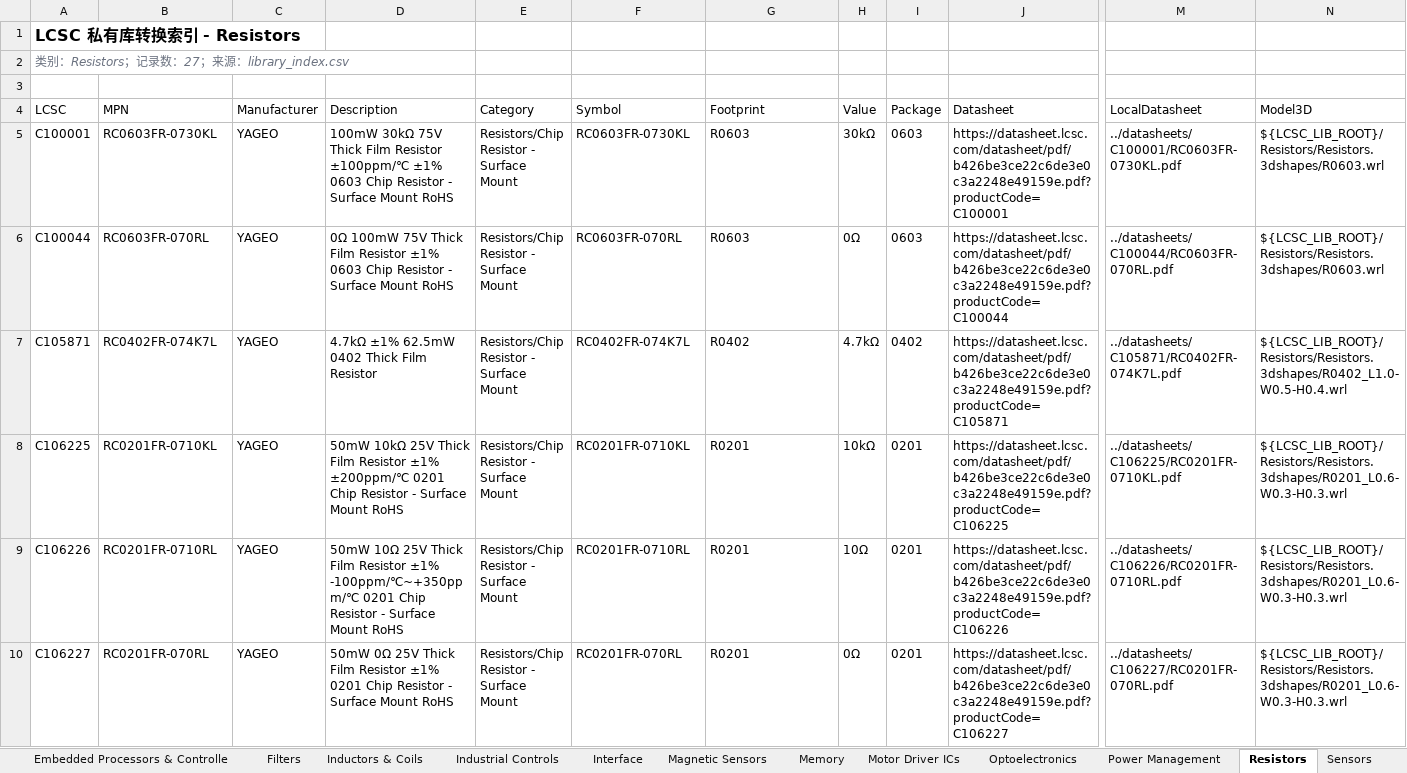
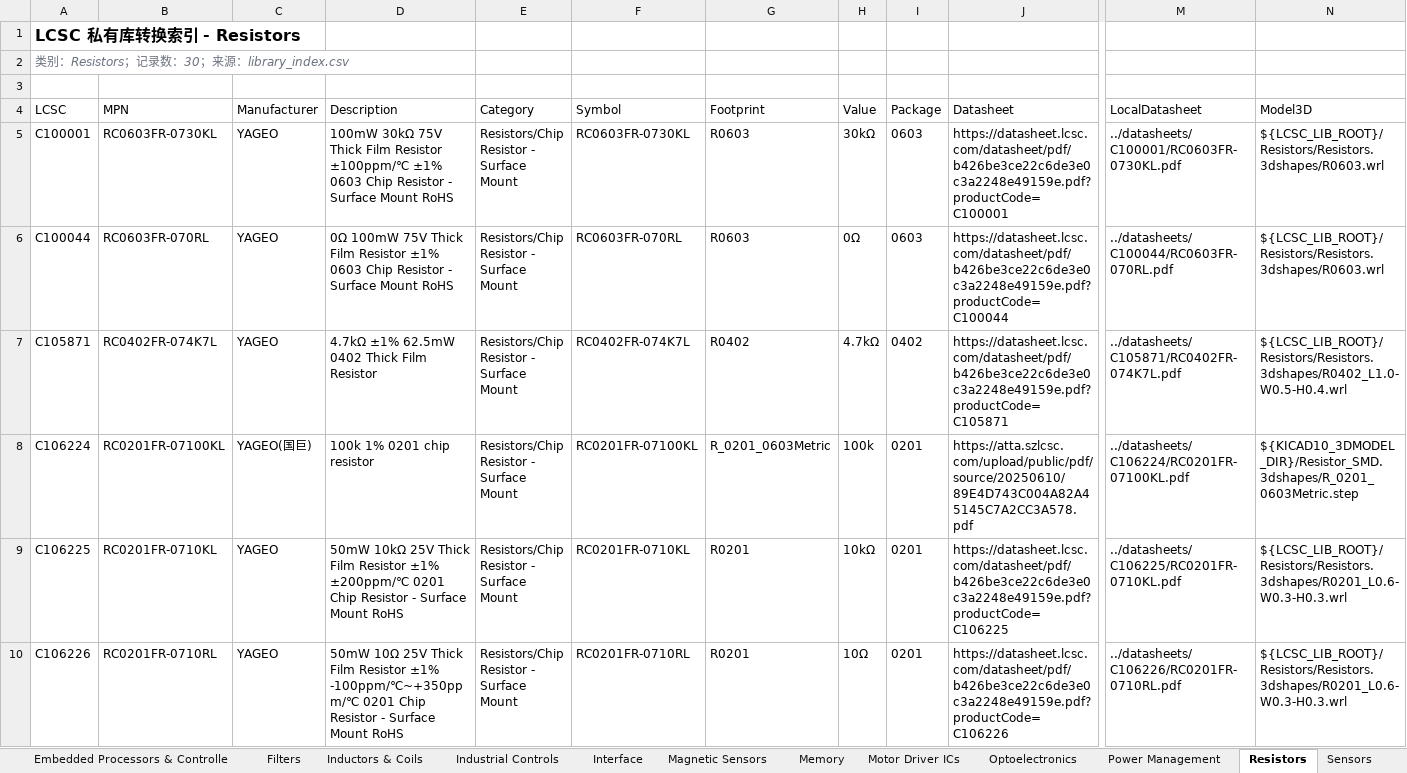
Before and after one commit to 1548937024-oss/USB_UART_Bridge, an Excel workbook: Library/Private/LCSC_Classified/exports/LCSC_Classified_library_index_by_category.xlsx, sheet Resistors, drawn as a sheet; only a part is shown, gaps mark what is left out; the shorter side is filled out with more unchanged rows; values as stored, in another font and other column widths than the file's, no borders; conditional formats and table styles not drawn; rows hold the shown columns only; the diff covers the shown part only; the diff names each change by its address in the sheet, - before the commit and + after, or states it on an @@ line.

```diff
--- a/Library/Private/LCSC_Classified/exports/LCSC_Classified_library_index_by_category.xlsx (sheet Resistors)
+++ b/Library/Private/LCSC_Classified/exports/LCSC_Classified_library_index_by_category.xlsx (sheet Resistors)
-A2 (LCSC): 类别：Resistors；记录数：27；来源：library_index.csv
+A2 (LCSC): 类别：Resistors；记录数：30；来源：library_index.csv
+row 8: C106224 | RC0201FR-07100KL | YAGEO(国巨) | 100k 1% 0201 chip resistor | Resistors/Chip Resistor - Surface Mount | RC0201FR-07100KL | R_0201_0603Metric | 100k | 0201 | https://atta.szlcsc.com/upload/public/pdf/source/20250610/89E4D743C004A82A45145C7A2CC3A578.pdf | ../datasheets/C106224/RC0201FR-07100KL.pdf | ${KICAD10_3DMODEL_DIR}/Resistor_SMD.3dshapes/R_0201_0603Metric.step
```
Also changed, not shown: 2 added rows elsewhere in this sheet, sheet Capacitors, sheet Circuit Protection, sheet Magnetic Sensors, sheet Connectors, sheet 总览, Library/Private/LCSC_Classified/exports/LCSC_Classified_all_parts_by_category.xlsx, 45 other files.
